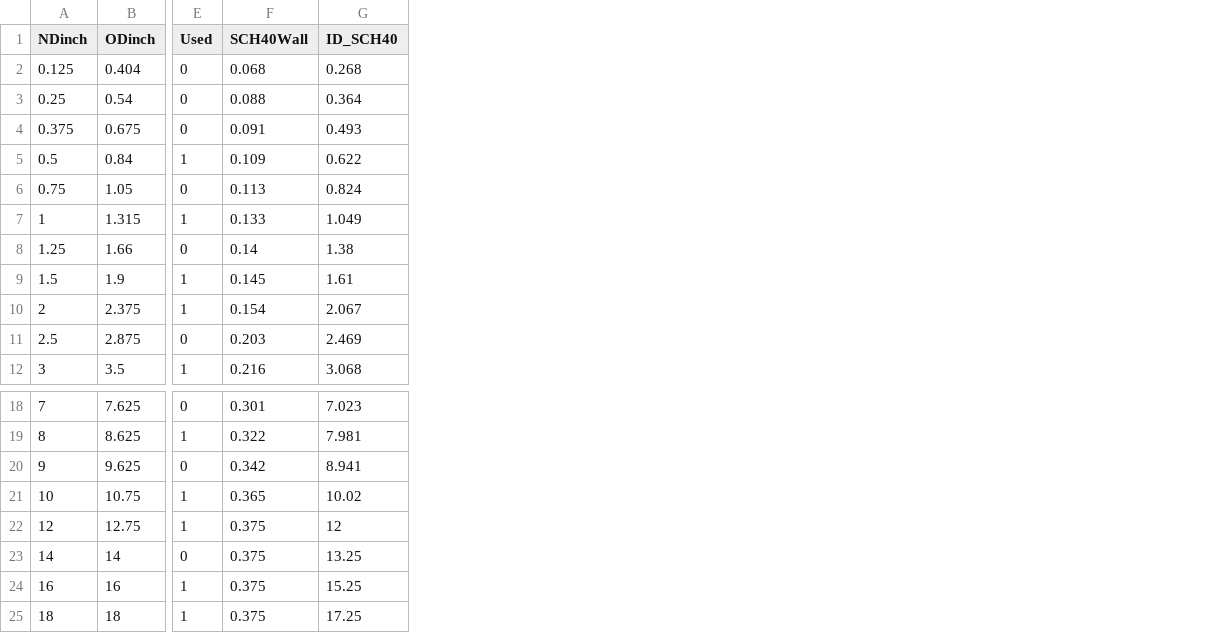
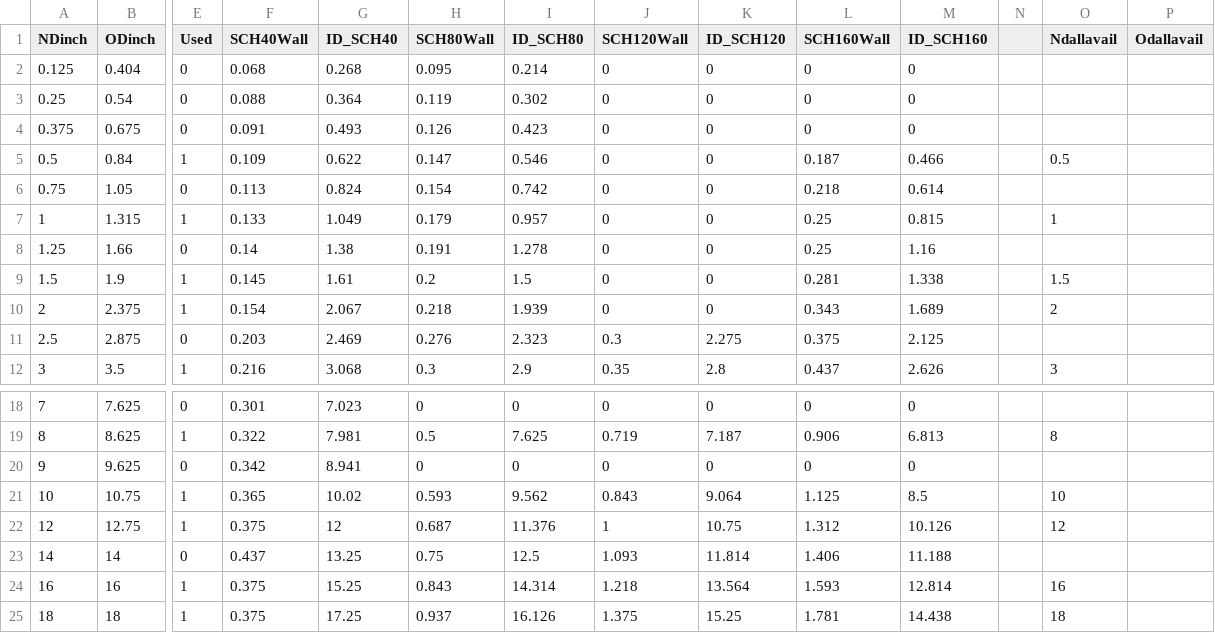
Before and after one commit to AguaClara/aguaclara, a CSV file: aguaclara/core/data/pipe_database.csv, drawn as a sheet; only a part is shown, gaps mark what is left out; the diff names each change by its address in the sheet, - before the commit and + after, or states it on an @@ line.

Commit message:
all273/pipes (#289)
* updated db, made schedule enum, wrote some functions for pipes (id_sch, sch, makePipe) and tested

* nice progress on sch method, still working on testing

* good tests on Pipe.sch

* testing and documentation

* reverted pipes.OD(ND) to original

* deleted unreachable old code (that was replaced by a rewritten version)

* added id_sch40 back with deprecation note

* added warning and test for deprecated id_sch40

* addressed comments on PR

* changed line 117 back to original due to failed tests

Co-authored-by: Annabel Lee Lin <all273@cornell.edu>

```diff
--- a/aguaclara/core/data/pipe_database.csv
+++ b/aguaclara/core/data/pipe_database.csv
+column H (SCH80Wall), rows 2-12: 0.095 | 0.119 | 0.126 | 0.147 | 0.154 | 0.179 | 0.191 | 0.2 | 0.218 | 0.276 | 0.3; rows 18-25: 0 | 0.5 | 0 | 0.593 | 0.687 | 0.75 | 0.843 | 0.937
+column I (ID_SCH80), rows 2-12: 0.214 | 0.302 | 0.423 | 0.546 | 0.742 | 0.957 | 1.278 | 1.5 | 1.939 | 2.323 | 2.9; rows 18-25: 0 | 7.625 | 0 | 9.562 | 11.376 | 12.5 | 14.314 | 16.126
+column J (SCH120Wall), rows 2-12: 0 | 0 | 0 | 0 | 0 | 0 | 0 | 0 | 0 | 0.3 | 0.35; rows 18-25: 0 | 0.719 | 0 | 0.843 | 1 | 1.093 | 1.218 | 1.375
+column K (ID_SCH120), rows 2-12: 0 | 0 | 0 | 0 | 0 | 0 | 0 | 0 | 0 | 2.275 | 2.8; rows 18-25: 0 | 7.187 | 0 | 9.064 | 10.75 | 11.814 | 13.564 | 15.25
+column L (SCH160Wall), rows 2-12: 0 | 0 | 0 | 0.187 | 0.218 | 0.25 | 0.25 | 0.281 | 0.343 | 0.375 | 0.437; rows 18-25: 0 | 0.906 | 0 | 1.125 | 1.312 | 1.406 | 1.593 | 1.781
+column M (ID_SCH160), rows 2-12: 0 | 0 | 0 | 0.466 | 0.614 | 0.815 | 1.16 | 1.338 | 1.689 | 2.125 | 2.626; rows 18-25: 0 | 6.813 | 0 | 8.5 | 10.126 | 11.188 | 12.814 | 14.438
+column N, empty
+column O (Ndallavail), rows 5-12: 0.5 |  | 1 |  | 1.5 | 2 |  | 3; rows 19-25: 8 |  | 10 | 12 |  | 16 | 18
+column P (Odallavail), empty
-F23 (SCH40Wall): 0.375
+F23 (SCH40Wall): 0.437
```
Also changed, not shown: 3 other files.
